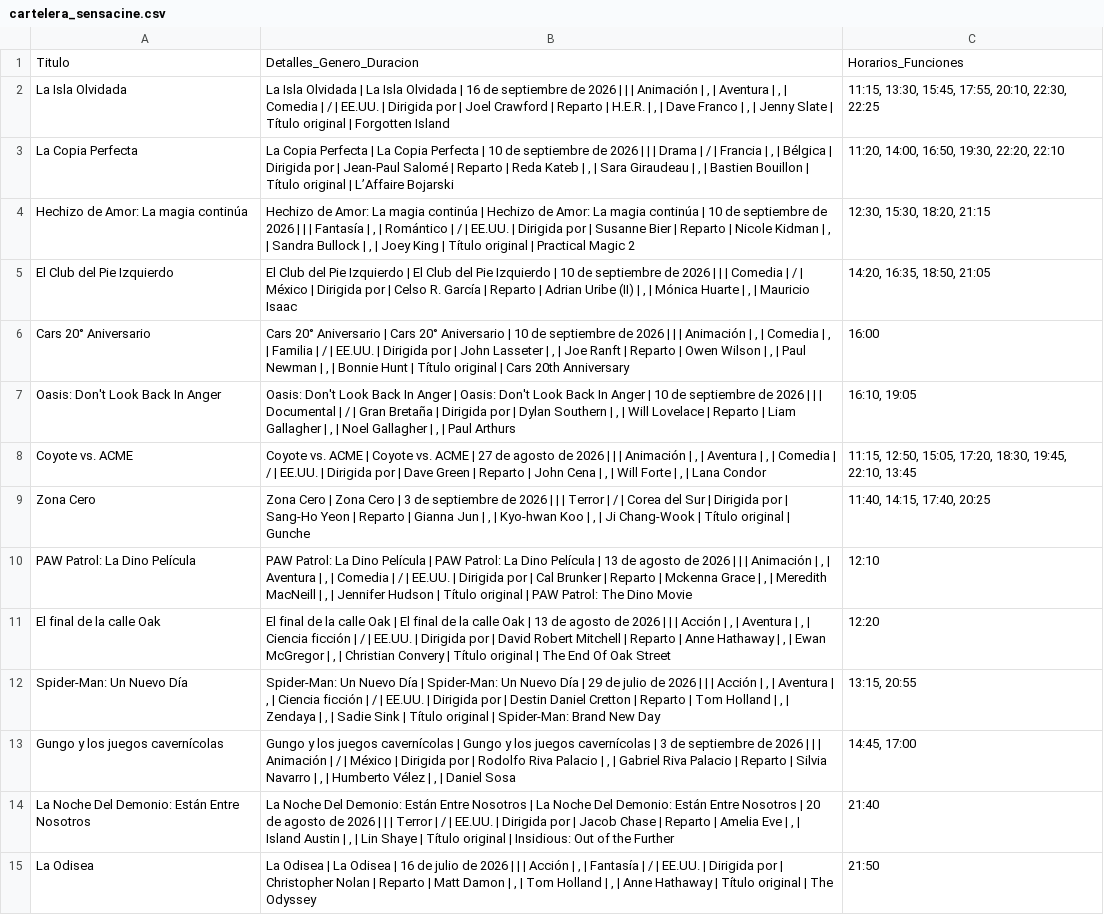
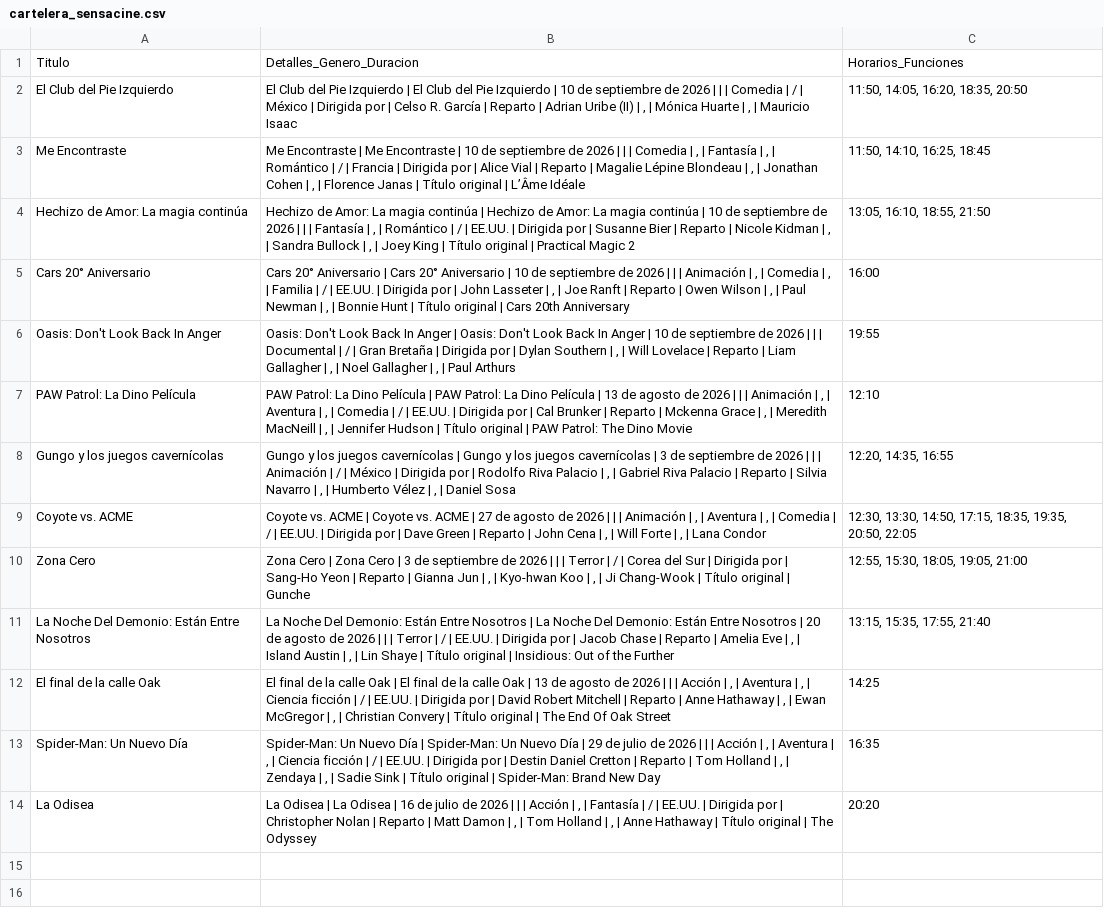
Before and after one commit to albiteralejandro85-alt/sensacine-scraper, a CSV file: cartelera_sensacine.csv, drawn as a sheet; removed rows and columns are numbered as before the commit, all else as after; the diff names each change by its address in the sheet, - before the commit and + after, or states it on an @@ line.

```diff
--- a/cartelera_sensacine.csv
+++ b/cartelera_sensacine.csv
-row 2: La Isla Olvidada | La Isla Olvidada | La Isla Olvidada | 16 de septiembre de 2026 | | | Animación | , | Aventura | , | Comedia | / | EE.UU. | Dirigida por | Joel Crawford | Reparto | H.E.R. | , | Dave Franco | , | Jenny Slate | Título original | Forgotten Island | 11:15, 13:30, 15:45, 17:55, 20:10, 22:30, 22:25
-row 3: La Copia Perfecta | La Copia Perfecta | La Copia Perfecta | 10 de septiembre de 2026 | | | Drama | / | Francia | , | Bélgica | Dirigida por | Jean-Paul Salomé | Reparto | Reda Kateb | , | Sara Giraudeau | , | Bastien Bouillon | Título original | L’Affaire Bojarski | 11:20, 14:00, 16:50, 19:30, 22:20, 22:10
+row 2: El Club del Pie Izquierdo | El Club del Pie Izquierdo | El Club del Pie Izquierdo | 10 de septiembre de 2026 | | | Comedia | / | México | Dirigida por | Celso R. García | Reparto | Adrian Uribe (II) | , | Mónica Huarte | , | Mauricio Isaac | 11:50, 14:05, 16:20, 18:35, 20:50
+row 3: Me Encontraste | Me Encontraste | Me Encontraste | 10 de septiembre de 2026 | | | Comedia | , | Fantasía | , | Romántico | / | Francia | Dirigida por | Alice Vial | Reparto | Magalie Lépine Blondeau | , | Jonathan Cohen | , | Florence Janas | Título original | L’Âme Idéale | 11:50, 14:10, 16:25, 18:45
-C4: 12:30, 15:30, 18:20, 21:15
+C4: 13:05, 16:10, 18:55, 21:50
-row 5: El Club del Pie Izquierdo | El Club del Pie Izquierdo | El Club del Pie Izquierdo | 10 de septiembre de 2026 | | | Comedia | / | México | Dirigida por | Celso R. García | Reparto | Adrian Uribe (II) | , | Mónica Huarte | , | Mauricio Isaac | 14:20, 16:35, 18:50, 21:05
-C6: 16:10, 19:05
+C6: 19:55
-row 8: Coyote vs. ACME | Coyote vs. ACME | Coyote vs. ACME | 27 de agosto de 2026 | | | Animación | , | Aventura | , | Comedia | / | EE.UU. | Dirigida por | Dave Green | Reparto | John Cena | , | Will Forte | , | Lana Condor | 11:15, 12:50, 15:05, 17:20, 18:30, 19:45, 22:10, 13:45
-row 9: Zona Cero | Zona Cero | Zona Cero | 3 de septiembre de 2026 | | | Terror | / | Corea del Sur | Dirigida por | Sang-Ho Yeon | Reparto | Gianna Jun | , | Kyo-hwan Koo | , | Ji Chang-Wook | Título original | Gunche | 11:40, 14:15, 17:40, 20:25
+row 8: Gungo y los juegos cavernícolas | Gungo y los juegos cavernícolas | Gungo y los juegos cavernícolas | 3 de septiembre de 2026 | | | Animación | / | México | Dirigida por | Rodolfo Riva Palacio | , | Gabriel Riva Palacio | Reparto | Silvia Navarro | , | Humberto Vélez | , | Daniel Sosa | 12:20, 14:35, 16:55
+row 9: Coyote vs. ACME | Coyote vs. ACME | Coyote vs. ACME | 27 de agosto de 2026 | | | Animación | , | Aventura | , | Comedia | / | EE.UU. | Dirigida por | Dave Green | Reparto | John Cena | , | Will Forte | , | Lana Condor | 12:30, 13:30, 14:50, 17:15, 18:35, 19:35, 20:50, 22:05
+row 10: Zona Cero | Zona Cero | Zona Cero | 3 de septiembre de 2026 | | | Terror | / | Corea del Sur | Dirigida por | Sang-Ho Yeon | Reparto | Gianna Jun | , | Kyo-hwan Koo | , | Ji Chang-Wook | Título original | Gunche | 12:55, 15:30, 18:05, 19:05, 21:00
+row 11: La Noche Del Demonio: Están Entre Nosotros | La Noche Del Demonio: Están Entre Nosotros | La Noche Del Demonio: Están Entre Nosotros | 20 de agosto de 2026 | | | Terror | / | EE.UU. | Dirigida por | Jacob Chase | Reparto | Amelia Eve | , | Island Austin | , | Lin Shaye | Título original | Insidious: Out of the Further | 13:15, 15:35, 17:55, 21:40
-C12: 12:20
+C12: 14:25
-C13: 13:15, 20:55
+C13: 16:35
-row 13: Gungo y los juegos cavernícolas | Gungo y los juegos cavernícolas | Gungo y los juegos cavernícolas | 3 de septiembre de 2026 | | | Animación | / | México | Dirigida por | Rodolfo Riva Palacio | , | Gabriel Riva Palacio | Reparto | Silvia Navarro | , | Humberto Vélez | , | Daniel Sosa | 14:45, 17:00
-row 14: La Noche Del Demonio: Están Entre Nosotros | La Noche Del Demonio: Están Entre Nosotros | La Noche Del Demonio: Están Entre Nosotros | 20 de agosto de 2026 | | | Terror | / | EE.UU. | Dirigida por | Jacob Chase | Reparto | Amelia Eve | , | Island Austin | , | Lin Shaye | Título original | Insidious: Out of the Further | 21:40
-C14: 21:50
+C14: 20:20
```
